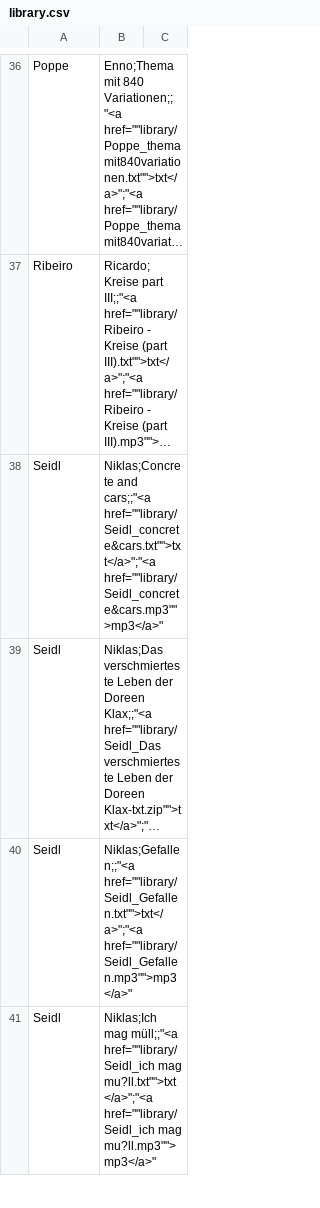
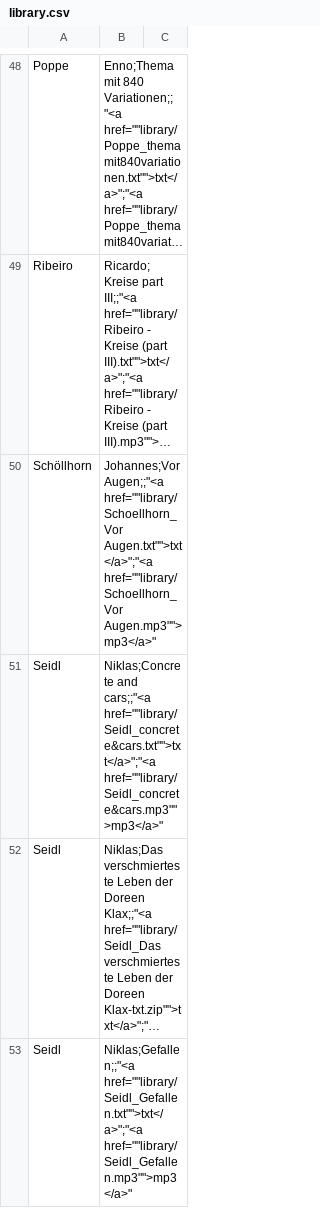
Before and after one commit to jmmmp/clicktracker, a CSV file: library.csv, drawn as a sheet; only a part is shown, gaps mark what is left out; the shorter side is filled out with more unchanged rows; long unchanged cells end in …; the diff covers the shown part only; the diff names each change by its address in the sheet, - before the commit and + after, or states it on an @@ line.

Commit message:
library update

```diff
--- a/library.csv
+++ b/library.csv
+row 50: Schöllhorn | Johannes;Vor Augen;;"<a href=""library/Schoellhorn_Vor Augen.txt"">txt</a>";"<a href=""library/Schoellhorn_Vor Augen.mp3"">mp3</a>"
```
Also changed, not shown: 12 added rows and 1 edited cell elsewhere in this file, 12 other files.
